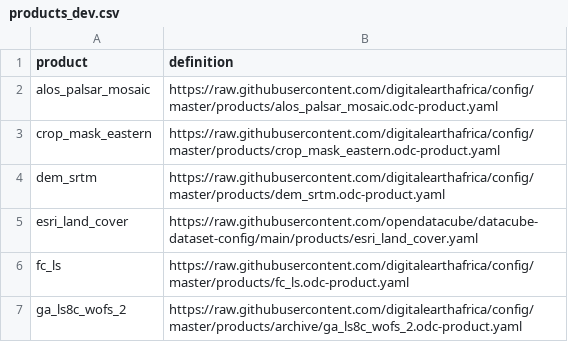
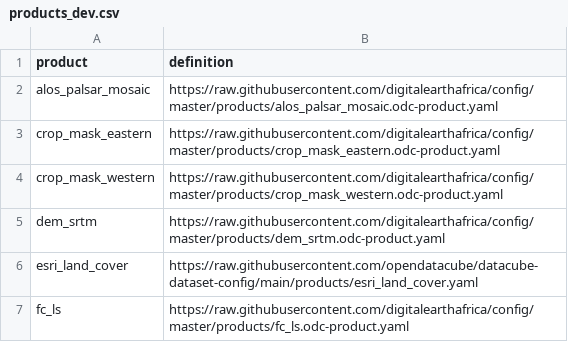
Before and after one commit to digitalearthafrica/config, a CSV file: dev/products_dev.csv, drawn as a sheet; only a part is shown; the shorter side is filled out with more unchanged rows; the diff names each change by its address in the sheet, - before the commit and + after, or states it on an @@ line.

Commit message:
docs for new crop-mask western product

```diff
--- a/dev/products_dev.csv
+++ b/dev/products_dev.csv
+row 4: crop_mask_western | https://raw.githubusercontent.com/digitalearthafrica/config/master/products/crop_mask_western.odc-product.yaml
```
Also changed, not shown: 1 other file.
